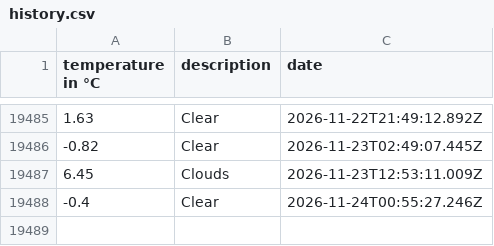
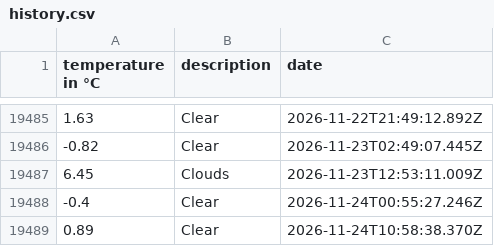
Before and after one commit to 102/amsterdam-weather, a CSV file: history.csv, drawn as a sheet; only a part is shown, gaps mark what is left out.

Commit message:
Flat: latest data (2026-11-24T10:58:38.454Z) {   "date": "2026-11-24T10:58:38.454Z",   "files": [     {       "name": "history.csv",       "deltaBytes": 37,       "source": "https://api.openweathermap.org/data/2.5/weather?lat=52.36&lon=4.9&units=metric&appid=***"     },     {       "name": "weather.json",       "deltaBytes": 7,       "source": "https://api.openweathermap.org/data/2.5/weather?lat=52.36&lon=4.9&units=metric&appid=***"     }   ] }

```diff
--- a/history.csv
+++ b/history.csv
@@ -19488 +19488,2 @@ temperature in °C,description,date
 -0.4,Clear,2026-11-24T00:55:27.246Z
+0.89,Clear,2026-11-24T10:58:38.370Z
```
Also changed, not shown: 1 other file.
